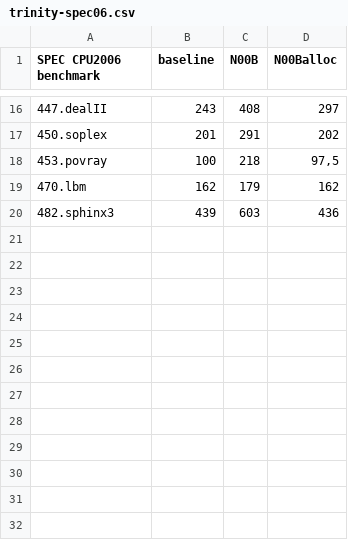
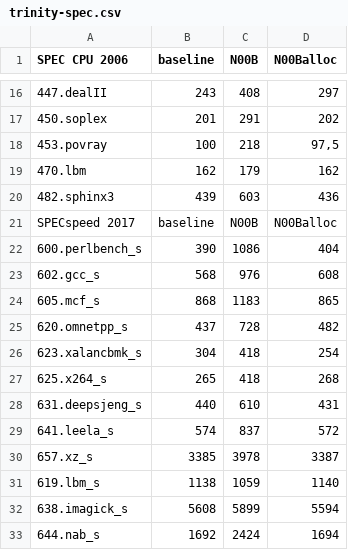
Before and after one commit to adriaanjacobs/N00B, a CSV file: results/trinity-spec.csv (was results/trinity-spec06.csv), drawn as a sheet; only a part is shown, gaps mark what is left out; the diff names each change by its address in the sheet, - before the commit and + after, or states it on an @@ line.

```diff
--- a/results/trinity-spec06.csv
+++ b/results/trinity-spec.csv
-A1: SPEC CPU2006 benchmark
+A1: SPEC CPU 2006
+row 21: SPECspeed 2017 | baseline | N00B | N00Balloc
+row 22: 600.perlbench_s | 390 | 1086 | 404
+row 23: 602.gcc_s | 568 | 976 | 608
+row 24: 605.mcf_s | 868 | 1183 | 865
+row 25: 620.omnetpp_s | 437 | 728 | 482
+row 26: 623.xalancbmk_s | 304 | 418 | 254
+row 27: 625.x264_s | 265 | 418 | 268
+row 28: 631.deepsjeng_s | 440 | 610 | 431
+row 29: 641.leela_s | 574 | 837 | 572
+row 30: 657.xz_s | 3385 | 3978 | 3387
+row 31: 619.lbm_s | 1138 | 1059 | 1140
+row 32: 638.imagick_s | 5608 | 5899 | 5594
+row 33: 644.nab_s | 1692 | 2424 | 1694
```
Also changed, not shown: results/officeboi-spec.csv, results/puffin-spec.csv, 4 other files.
